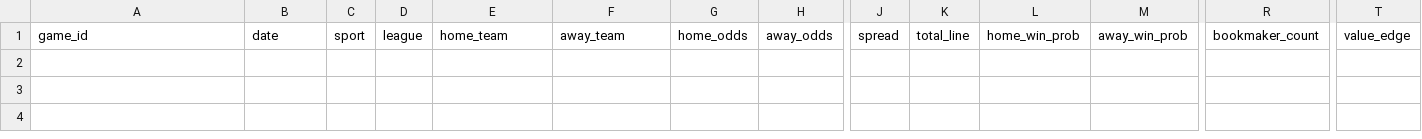
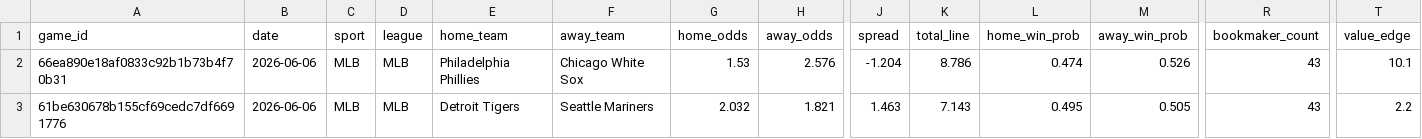
Before and after one commit to Chun427/sports-prediction-botV1, a CSV file: historical_dataset.csv, drawn as a sheet; only a part is shown, gaps mark what is left out; rows hold the shown columns only; the diff names each change by its address in the sheet, - before the commit and + after, or states it on an @@ line.

```diff
--- a/historical_dataset.csv
+++ b/historical_dataset.csv
+row 2: 66ea890e18af0833c92b1b73b4f70b31 | 2026-06-06 | MLB | MLB | Philadelphia Phillies | Chicago White Sox | 1.53 | 2.576 | -1.204 | 8.786 | 0.474 | 0.526 | 43 | 10.1
+row 3: 61be630678b155cf69cedc7df6691776 | 2026-06-06 | MLB | MLB | Detroit Tigers | Seattle Mariners | 2.032 | 1.821 | 1.463 | 7.143 | 0.495 | 0.505 | 43 | 2.2
```
Also changed, not shown: 2 other files.
